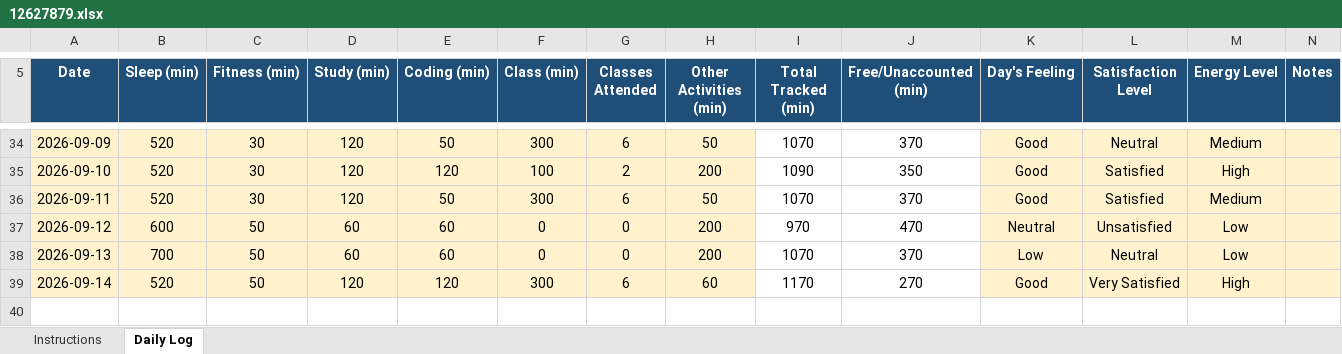
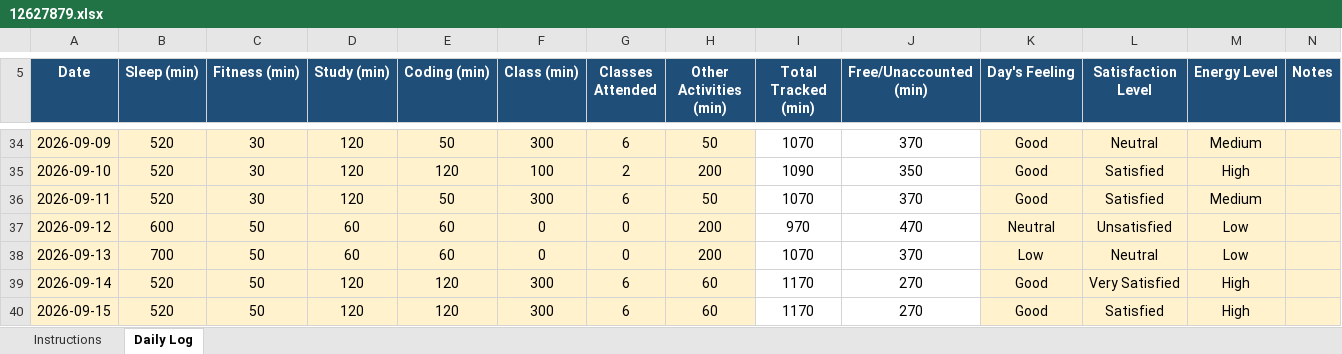
Before and after one commit to prajotinayak-spec/cap776, an Excel workbook: 12627879.xlsx, sheet Daily Log, drawn as a sheet; only a part is shown, gaps mark what is left out; values as stored, in another font and other column widths than the file's, no borders; conditional formats not drawn; the diff names each change by its address in the sheet, - before the commit and + after, or states it on an @@ line.

Commit message:
15-sept-2026

```diff
--- a/12627879.xlsx (sheet Daily Log)
+++ b/12627879.xlsx (sheet Daily Log)
+row 40: 2026-09-15 | 520 | 50 | 120 | 120 | 300 | 6 | 60 | 1170 | 270 | Good | Satisfied | High
```
